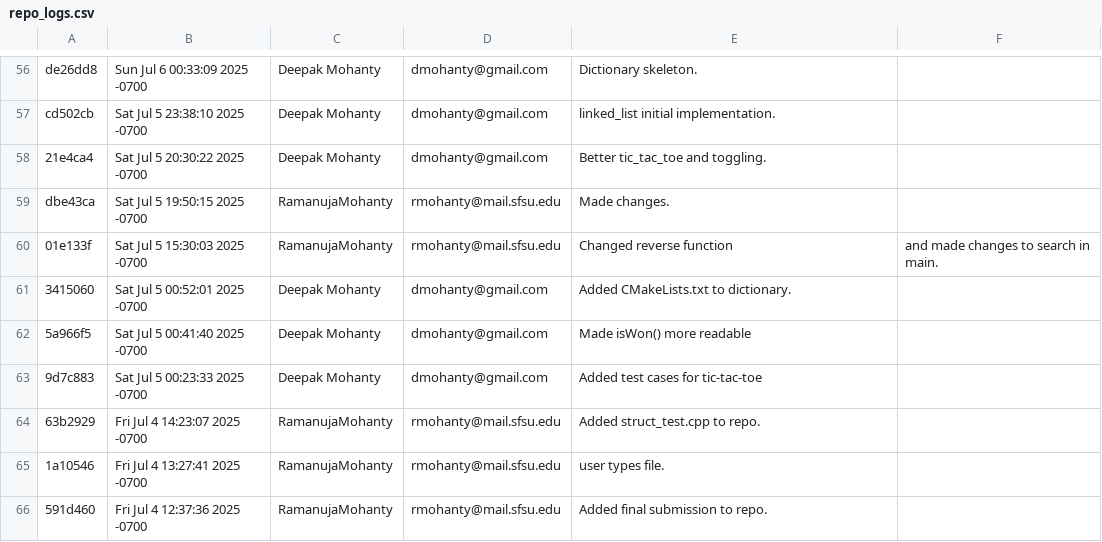
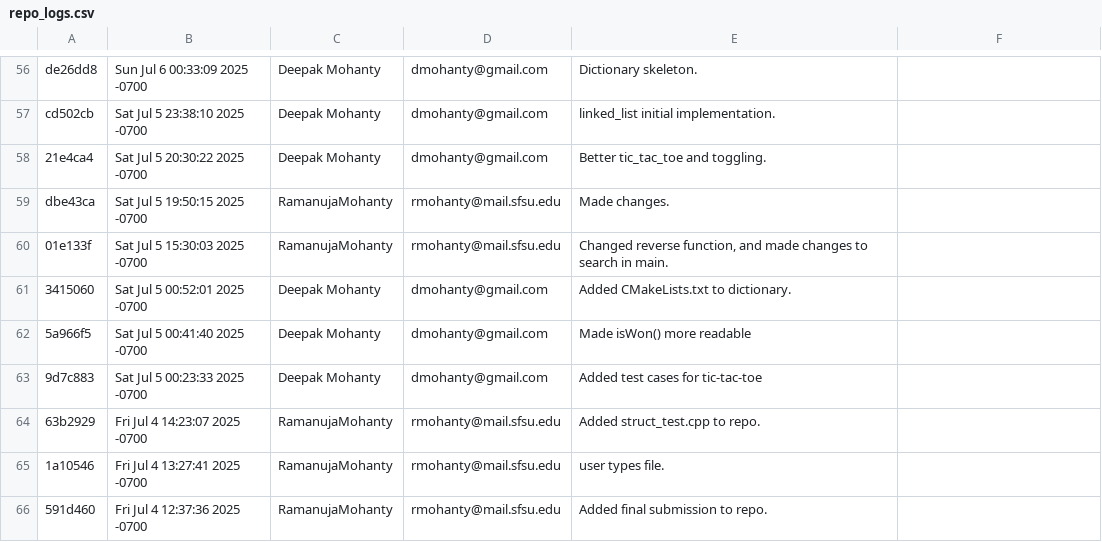
Before and after one commit to RamanujaMohanty/Code-Projects, a CSV file: repo_logs.csv, drawn as a sheet; only a part is shown, gaps mark what is left out.

Commit message:
Update repo_logs.csv

```diff
--- a/repo_logs.csv
+++ b/repo_logs.csv
@@ -59,3 +59,3 @@ cd502cb,Sat Jul 5 23:38:10 2025 -0700,Deepak Mohanty,dmohanty@gmail.com,linked_l
 dbe43ca,Sat Jul 5 19:50:15 2025 -0700,RamanujaMohanty,rmohanty@mail.sfsu.edu,Made changes.
-01e133f,Sat Jul 5 15:30:03 2025 -0700,RamanujaMohanty,rmohanty@mail.sfsu.edu,Changed reverse function, and made changes to search in main.
+01e133f,Sat Jul 5 15:30:03 2025 -0700,RamanujaMohanty,rmohanty@mail.sfsu.edu,"Changed reverse function, and made changes to search in main."
 3415060,Sat Jul 5 00:52:01 2025 -0700,Deepak Mohanty,dmohanty@gmail.com,Added CMakeLists.txt to dictionary.
```
